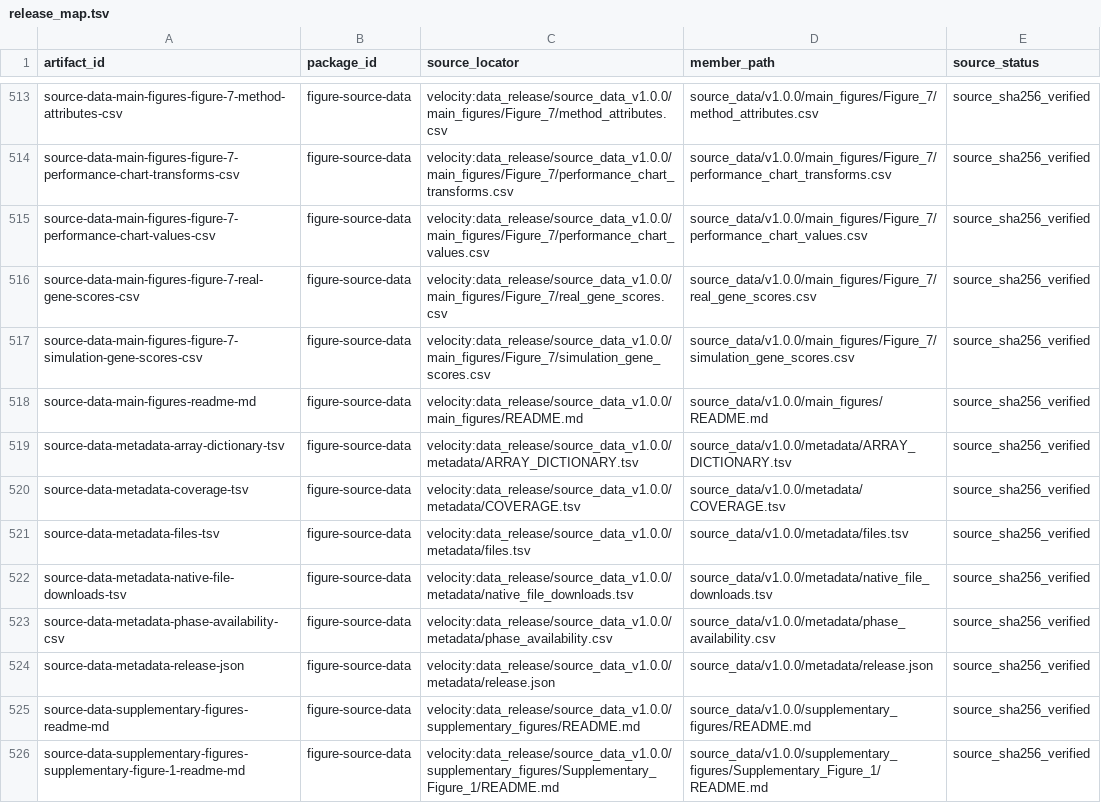
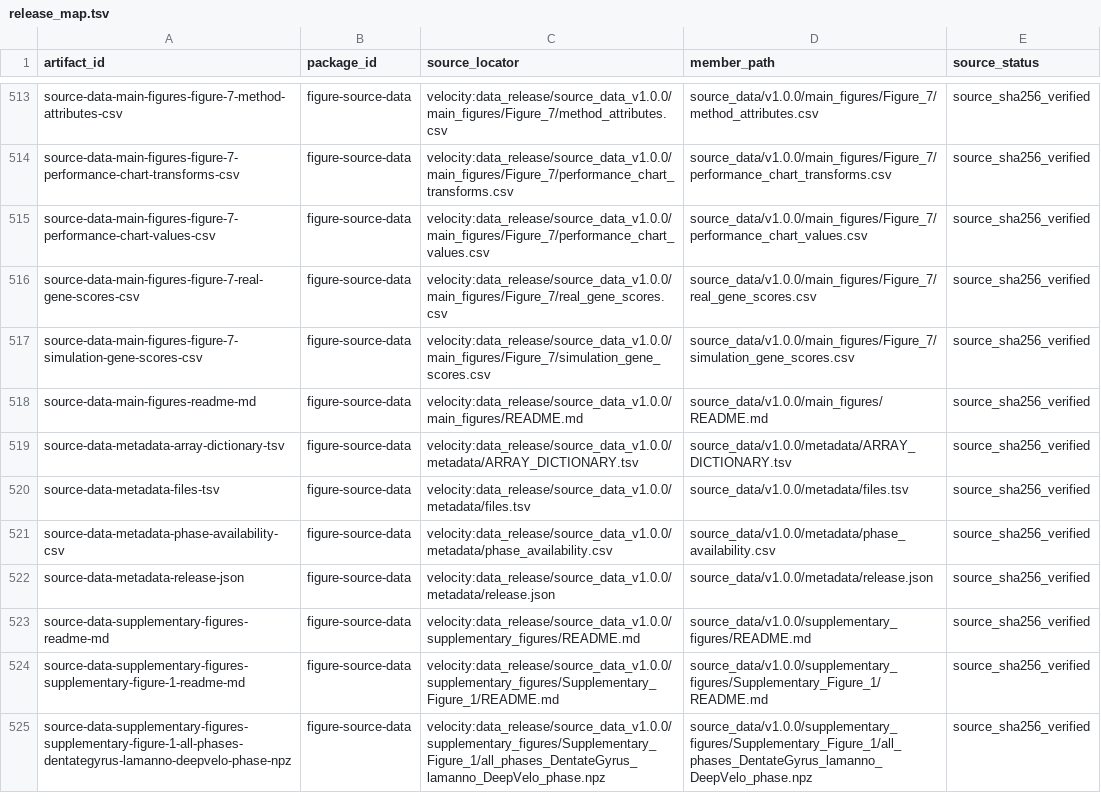
Before and after one commit to Tomorin259/benchmark_repository, a TSV file: data/release_map.tsv, drawn as a sheet; only a part is shown, gaps mark what is left out; the shorter side is filled out with more unchanged rows.

```diff
--- a/data/release_map.tsv
+++ b/data/release_map.tsv
@@ -519,5 +519,3 @@ source-data-main-figures-readme-md	figure-source-data	velocity:data_release/sour
 source-data-metadata-array-dictionary-tsv	figure-source-data	velocity:data_release/source_data_v1.0.0/metadata/ARRAY_DICTIONARY.tsv	source_data/v1.0.0/metadata/ARRAY_DICTIONARY.tsv	source_sha256_verified
-source-data-metadata-coverage-tsv	figure-source-data	velocity:data_release/source_data_v1.0.0/metadata/COVERAGE.tsv	source_data/v1.0.0/metadata/COVERAGE.tsv	source_sha256_verified
 source-data-metadata-files-tsv	figure-source-data	velocity:data_release/source_data_v1.0.0/metadata/files.tsv	source_data/v1.0.0/metadata/files.tsv	source_sha256_verified
-source-data-metadata-native-file-downloads-tsv	figure-source-data	velocity:data_release/source_data_v1.0.0/metadata/native_file_downloads.tsv	source_data/v1.0.0/metadata/native_file_downloads.tsv	source_sha256_verified
 source-data-metadata-phase-availability-csv	figure-source-data	velocity:data_release/source_data_v1.0.0/metadata/phase_availability.csv	source_data/v1.0.0/metadata/phase_availability.csv	source_sha256_verified
```
Also changed, not shown: artifacts.tsv, data/source_data_manifest.tsv, 1 other file.
